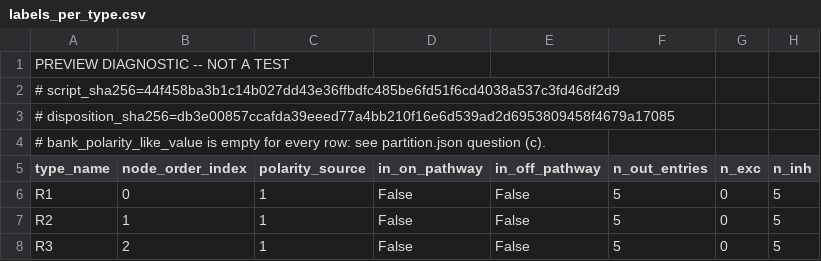
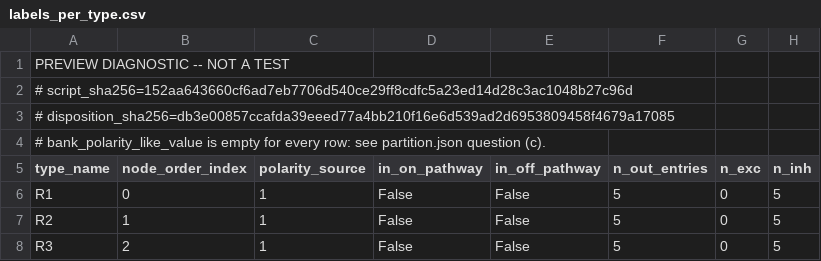
Before and after one commit to mikhashev/connectome-seed, a CSV file: results/diagnostics/labels/labels_per_type.csv, drawn as a sheet; only a part is shown; the diff names each change by its address in the sheet, - before the commit and + after, or states it on an @@ line.

```diff
--- a/results/diagnostics/labels/labels_per_type.csv
+++ b/results/diagnostics/labels/labels_per_type.csv
-A2 (type_name): # script_sha256=44f458ba3b1c14b027dd43e36ffbdfc485be6fd51f6cd4038a537c3fd46df2d9
+A2 (type_name): # script_sha256=152aa643660cf6ad7eb7706d540ce29ff8cdfc5a23ed14d28c3ac1048b27c96d
```
Also changed, not shown: results/diagnostics/labels/bank_fields_inventory.csv, 11 other files.
